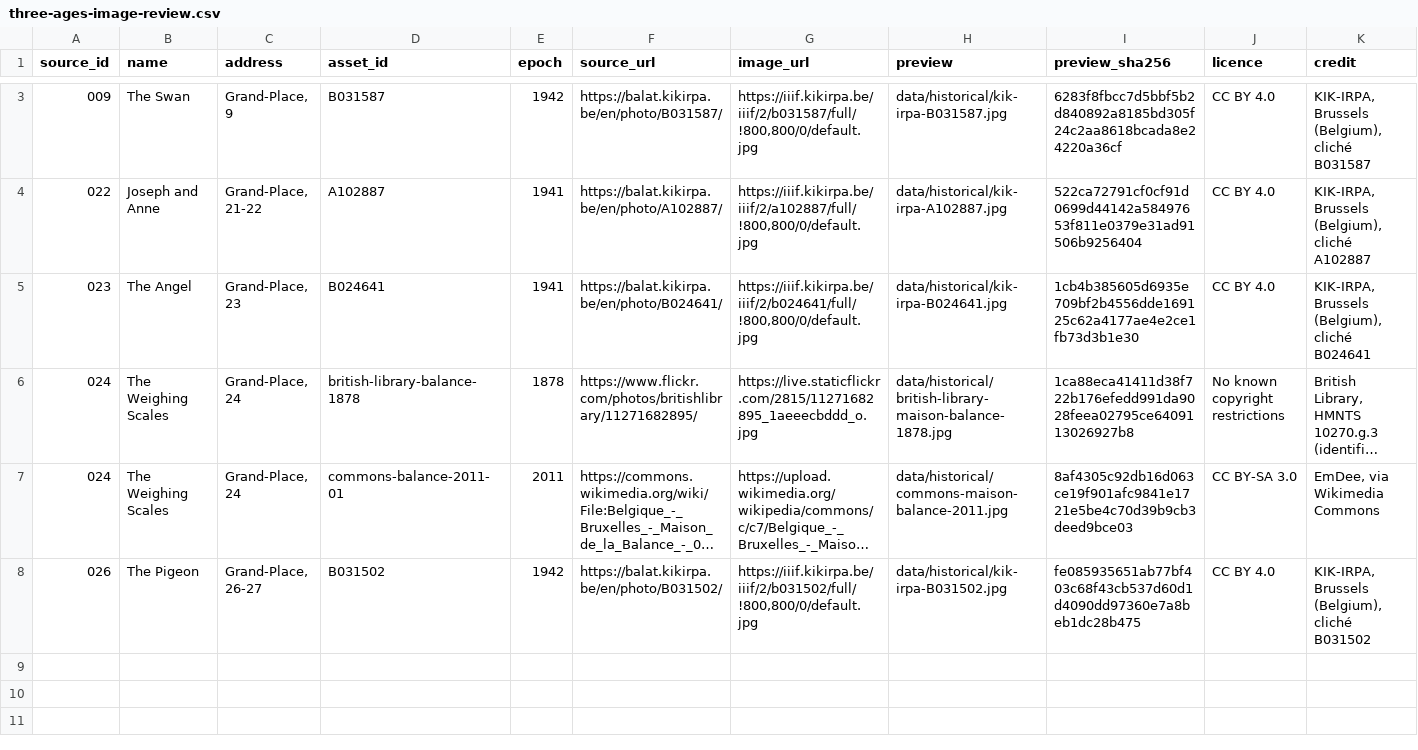
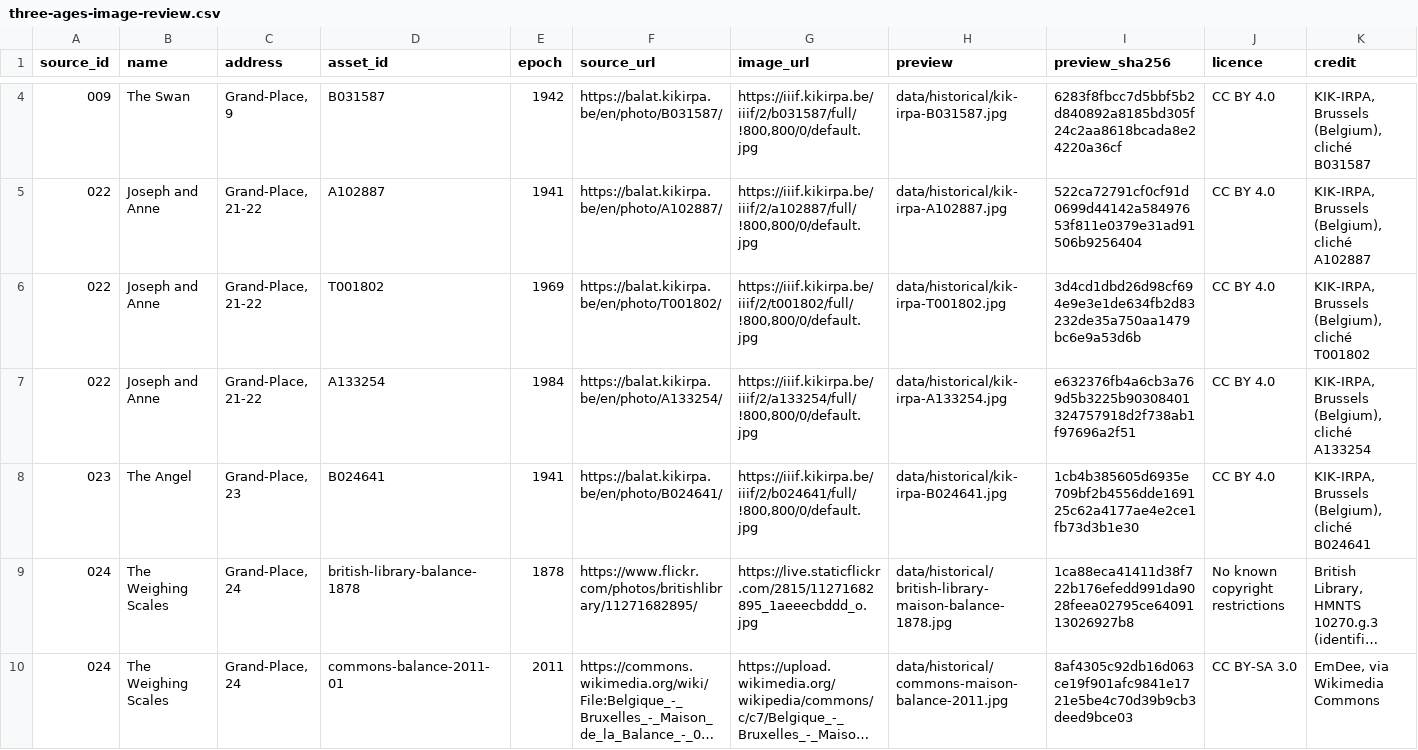
Before and after one commit to huaxel/three-ages, a CSV file: prototypes/three-ages/data/three-ages-image-review.csv, drawn as a sheet; only a part is shown, gaps mark what is left out; the shorter side is filled out with more unchanged rows; long unchanged cells end in …; rows hold the shown columns only; the diff covers the shown part only; the diff names each change by its address in the sheet, - before the commit and + after, or states it on an @@ line.

```diff
--- a/prototypes/three-ages/data/three-ages-image-review.csv
+++ b/prototypes/three-ages/data/three-ages-image-review.csv
+row 6: 022 | Joseph and Anne | Grand-Place, 21-22 | T001802 | 1969 | https://balat.kikirpa.be/en/photo/T001802/ | https://iiif.kikirpa.be/iiif/2/t001802/full/!800,800/0/default.jpg | data/historical/kik-irpa-T001802.jpg | 3d4cd1dbd26d98cf694e9e3e1de634fb2d83232de35a750aa1479bc6e9a53d6b | CC BY 4.0 | KIK-IRPA, Brussels (Belgium), cliché T001802
+row 7: 022 | Joseph and Anne | Grand-Place, 21-22 | A133254 | 1984 | https://balat.kikirpa.be/en/photo/A133254/ | https://iiif.kikirpa.be/iiif/2/a133254/full/!800,800/0/default.jpg | data/historical/kik-irpa-A133254.jpg | e632376fb4a6cb3a769d5b3225b90308401324757918d2f738ab1f97696a2f51 | CC BY 4.0 | KIK-IRPA, Brussels (Belgium), cliché A133254
```
Also changed, not shown: 1 added row and 1 edited cell elsewhere in this file, prototypes/three-ages/data/three-ages-pilot-export.csv, prototypes/three-ages/data/three-ages-structural-review.csv, 26 other files.
